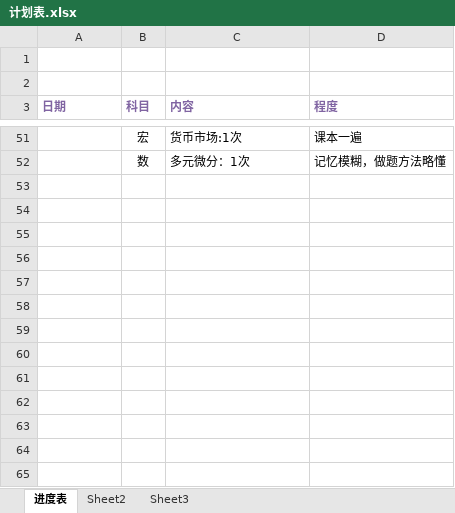
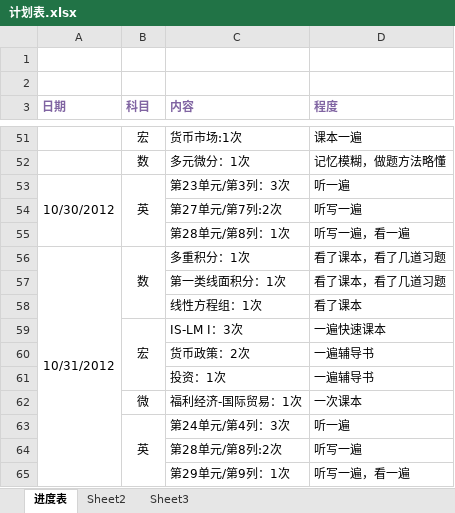
Before and after one commit to zshinra4/danci-rush, an Excel workbook: 计划表.xlsx, sheet 进度表, drawn as a sheet; only a part is shown, gaps mark what is left out; values as stored, in another font and other column widths than the file's, no borders; the diff names each change by its address in the sheet, - before the commit and + after, or states it on an @@ line.

```diff
--- a/计划表.xlsx (sheet 进度表)
+++ b/计划表.xlsx (sheet 进度表)
+row 53: 10/30/2012 | 英 | 第23单元/第3列：3次 | 听一遍
+row 54:  |  | 第27单元/第7列:2次 | 听写一遍
+row 55:  |  | 第28单元/第8列：1次 | 听写一遍，看一遍
+row 56: 10/31/2012 | 数 | 多重积分：1次 | 看了课本，看了几道习题
+row 57:  |  | 第一类线面积分：1次 | 看了课本，看了几道习题
+row 58:  |  | 线性方程组：1次 | 看了课本
+row 59:  | 宏 | IS-LM I：3次 | 一遍快速课本
+row 60:  |  | 货币政策：2次 | 一遍辅导书
+row 61:  |  | 投资：1次 | 一遍辅导书
+row 62:  | 微 | 福利经济-国际贸易：1次 | 一次课本
+row 63:  | 英 | 第24单元/第4列：3次 | 听一遍
+row 64:  |  | 第28单元/第8列:2次 | 听写一遍
+row 65:  |  | 第29单元/第9列：1次 | 听写一遍，看一遍
```
